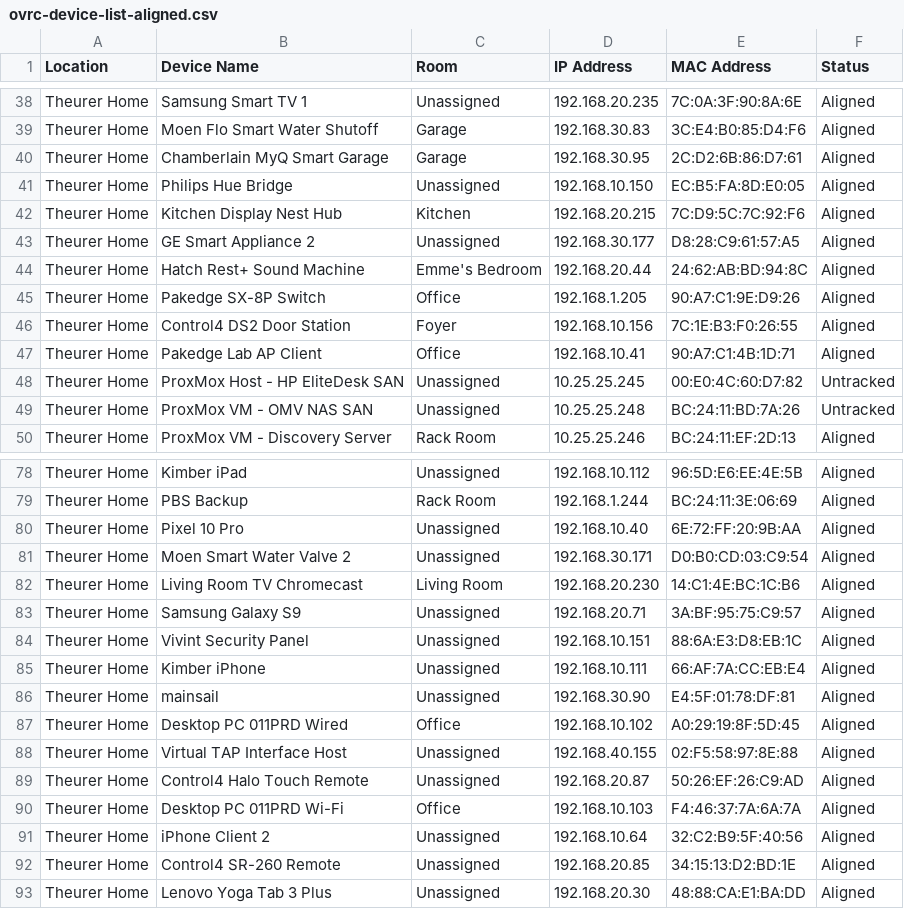
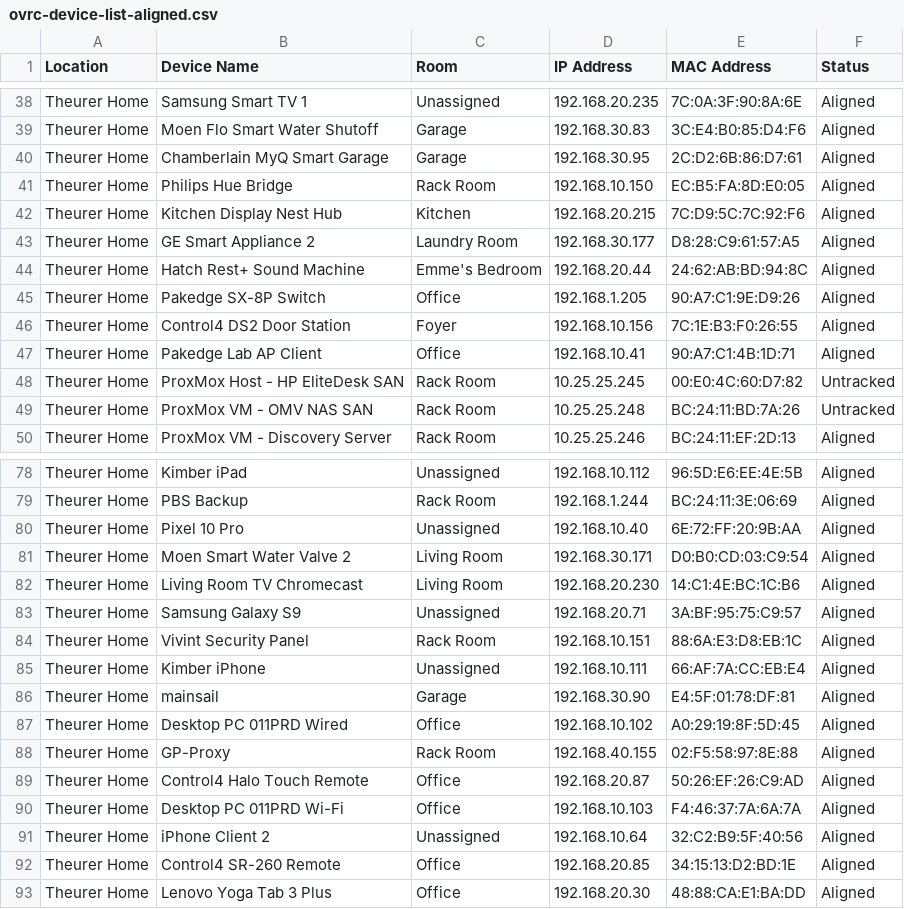
Before and after one commit to meek2100/homelab-infrastructure, a CSV file: infrastructure/network/configs/ovrc-device-list-aligned.csv, drawn as a sheet; only a part is shown, gaps mark what is left out; the diff covers the shown part only.

Commit message:
feat(ovrc): sync updated room assignments and GP-Proxy name, remove Uctronics reservation

```diff
--- a/infrastructure/network/configs/ovrc-device-list-aligned.csv
+++ b/infrastructure/network/configs/ovrc-device-list-aligned.csv
@@ -40,5 +40,5 @@ Theurer Home,Moen Flo Smart Water Shutoff,Garage,192.168.30.83,3C:E4:B0:85:D4:F6
 Theurer Home,Chamberlain MyQ Smart Garage,Garage,192.168.30.95,2C:D2:6B:86:D7:61,Aligned
-Theurer Home,Philips Hue Bridge,Unassigned,192.168.10.150,EC:B5:FA:8D:E0:05,Aligned
+Theurer Home,Philips Hue Bridge,Rack Room,192.168.10.150,EC:B5:FA:8D:E0:05,Aligned
 Theurer Home,Kitchen Display Nest Hub,Kitchen,192.168.20.215,7C:D9:5C:7C:92:F6,Aligned
-Theurer Home,GE Smart Appliance 2,Unassigned,192.168.30.177,D8:28:C9:61:57:A5,Aligned
+Theurer Home,GE Smart Appliance 2,Laundry Room,192.168.30.177,D8:28:C9:61:57:A5,Aligned
 Theurer Home,Hatch Rest+ Sound Machine,Emme's Bedroom,192.168.20.44,24:62:AB:BD:94:8C,Aligned
@@ -47,4 +47,4 @@ Theurer Home,Control4 DS2 Door Station,Foyer,192.168.10.156,7C:1E:B3:F0:26:55,Al
 Theurer Home,Pakedge Lab AP Client,Office,192.168.10.41,90:A7:C1:4B:1D:71,Aligned
-Theurer Home,ProxMox Host - HP EliteDesk SAN,Unassigned,10.25.25.245,00:E0:4C:60:D7:82,Untracked
-Theurer Home,ProxMox VM - OMV NAS SAN,Unassigned,10.25.25.248,BC:24:11:BD:7A:26,Untracked
+Theurer Home,ProxMox Host - HP EliteDesk SAN,Rack Room,10.25.25.245,00:E0:4C:60:D7:82,Untracked
+Theurer Home,ProxMox VM - OMV NAS SAN,Rack Room,10.25.25.248,BC:24:11:BD:7A:26,Untracked
 Theurer Home,ProxMox VM - Discovery Server,Rack Room,10.25.25.246,BC:24:11:EF:2D:13,Aligned
@@ -80,14 +80,14 @@ Theurer Home,PBS Backup,Rack Room,192.168.1.244,BC:24:11:3E:06:69,Aligned
 Theurer Home,Pixel 10 Pro,Unassigned,192.168.10.40,6E:72:FF:20:9B:AA,Aligned
-Theurer Home,Moen Smart Water Valve 2,Unassigned,192.168.30.171,D0:B0:CD:03:C9:54,Aligned
+Theurer Home,Moen Smart Water Valve 2,Living Room,192.168.30.171,D0:B0:CD:03:C9:54,Aligned
 Theurer Home,Living Room TV Chromecast,Living Room,192.168.20.230,14:C1:4E:BC:1C:B6,Aligned
 Theurer Home,Samsung Galaxy S9,Unassigned,192.168.20.71,3A:BF:95:75:C9:57,Aligned
-Theurer Home,Vivint Security Panel,Unassigned,192.168.10.151,88:6A:E3:D8:EB:1C,Aligned
+Theurer Home,Vivint Security Panel,Rack Room,192.168.10.151,88:6A:E3:D8:EB:1C,Aligned
 Theurer Home,Kimber iPhone,Unassigned,192.168.10.111,66:AF:7A:CC:EB:E4,Aligned
-Theurer Home,mainsail,Unassigned,192.168.30.90,E4:5F:01:78:DF:81,Aligned
+Theurer Home,mainsail,Garage,192.168.30.90,E4:5F:01:78:DF:81,Aligned
 Theurer Home,Desktop PC 011PRD Wired,Office,192.168.10.102,A0:29:19:8F:5D:45,Aligned
-Theurer Home,Virtual TAP Interface Host,Unassigned,192.168.40.155,02:F5:58:97:8E:88,Aligned
-Theurer Home,Control4 Halo Touch Remote,Unassigned,192.168.20.87,50:26:EF:26:C9:AD,Aligned
+Theurer Home,GP-Proxy,Rack Room,192.168.40.155,02:F5:58:97:8E:88,Aligned
+Theurer Home,Control4 Halo Touch Remote,Office,192.168.20.87,50:26:EF:26:C9:AD,Aligned
 Theurer Home,Desktop PC 011PRD Wi-Fi,Office,192.168.10.103,F4:46:37:7A:6A:7A,Aligned
 Theurer Home,iPhone Client 2,Unassigned,192.168.10.64,32:C2:B9:5F:40:56,Aligned
-Theurer Home,Control4 SR-260 Remote,Unassigned,192.168.20.85,34:15:13:D2:BD:1E,Aligned
-Theurer Home,Lenovo Yoga Tab 3 Plus,Unassigned,192.168.20.30,48:88:CA:E1:BA:DD,Aligned
+Theurer Home,Control4 SR-260 Remote,Office,192.168.20.85,34:15:13:D2:BD:1E,Aligned
+Theurer Home,Lenovo Yoga Tab 3 Plus,Office,192.168.20.30,48:88:CA:E1:BA:DD,Aligned
```
Also changed, not shown: 27 edited cells elsewhere in this file, 2 other files.
